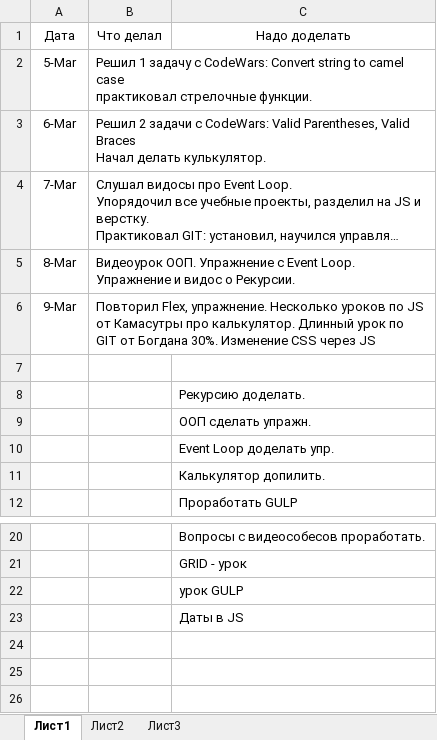
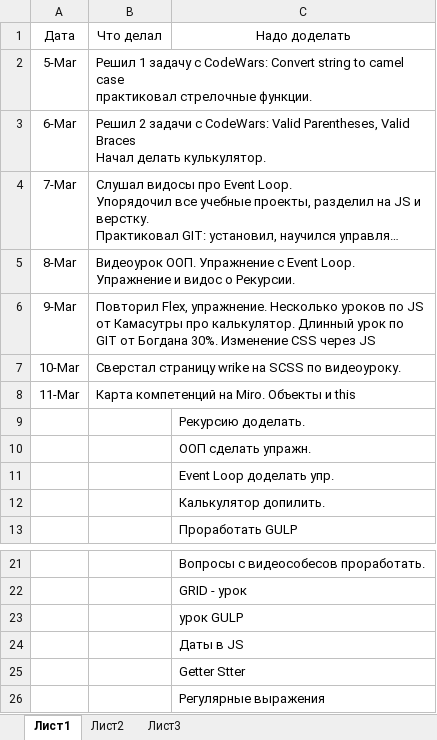
Before and after one commit to LogPt/jsTasks, an Excel workbook: Дневник_стажера.xlsx, sheet Лист1, drawn as a sheet; only a part is shown, gaps mark what is left out; long unchanged cells end in …; values as stored, in another font and other column widths than the file's, no borders; the diff names each change by its address in the sheet, - before the commit and + after, or states it on an @@ line.

Commit message:
дневник

```diff
--- a/Дневник_стажера.xlsx (sheet Лист1)
+++ b/Дневник_стажера.xlsx (sheet Лист1)
-row 7: (empty)
+row 7: 10-Mar | Сверстал страницу wrike на SCSS по видеоуроку.
+row 8: 11-Mar | Карта компетенций на Miro. Объекты и this
+row 25:  |  | Getter Stter
+row 26:  |  | Регулярные выражения
```
